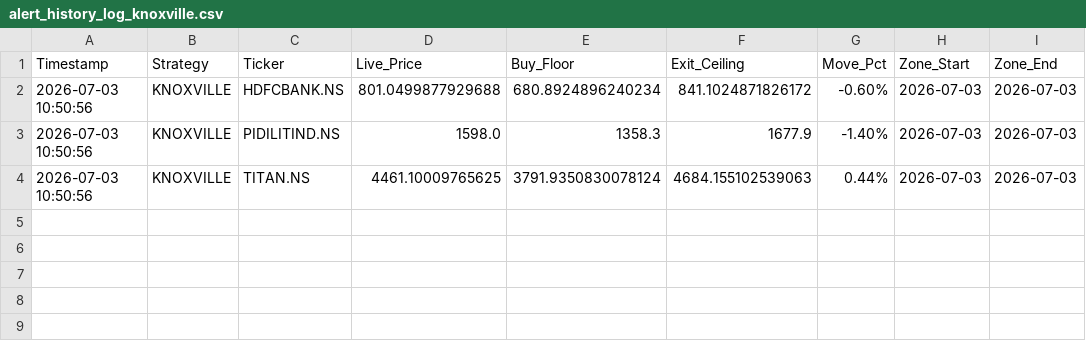
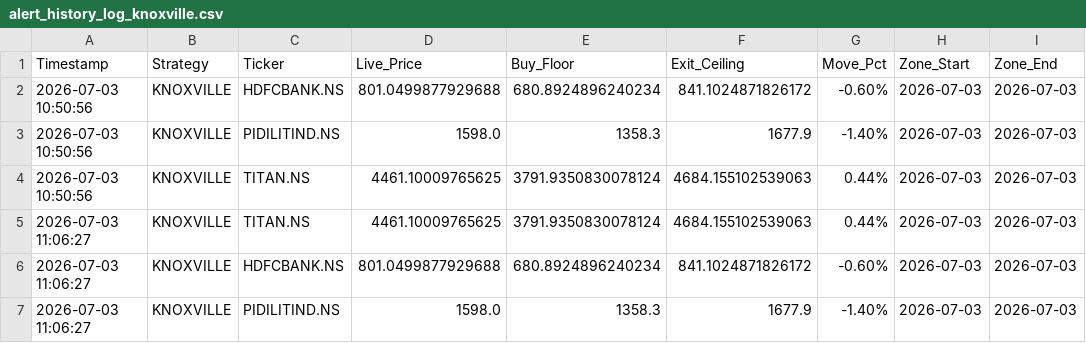
Before and after one commit to f20250932-del/StockScanner, a CSV file: Data/alert_history_log_knoxville.csv, drawn as a sheet; the diff names each change by its address in the sheet, - before the commit and + after, or states it on an @@ line.

```diff
--- a/Data/alert_history_log_knoxville.csv
+++ b/Data/alert_history_log_knoxville.csv
+row 5: 2026-07-03 11:06:27 | KNOXVILLE | TITAN.NS | 4461.10009765625 | 3791.9350830078124 | 4684.155102539063 | 0.44% | 2026-07-03 | 2026-07-03
+row 6: 2026-07-03 11:06:27 | KNOXVILLE | HDFCBANK.NS | 801.0499877929688 | 680.8924896240234 | 841.1024871826172 | -0.60% | 2026-07-03 | 2026-07-03
+row 7: 2026-07-03 11:06:27 | KNOXVILLE | PIDILITIND.NS | 1598.0 | 1358.3 | 1677.9 | -1.40% | 2026-07-03 | 2026-07-03
```
Also changed, not shown: 1 other file.
